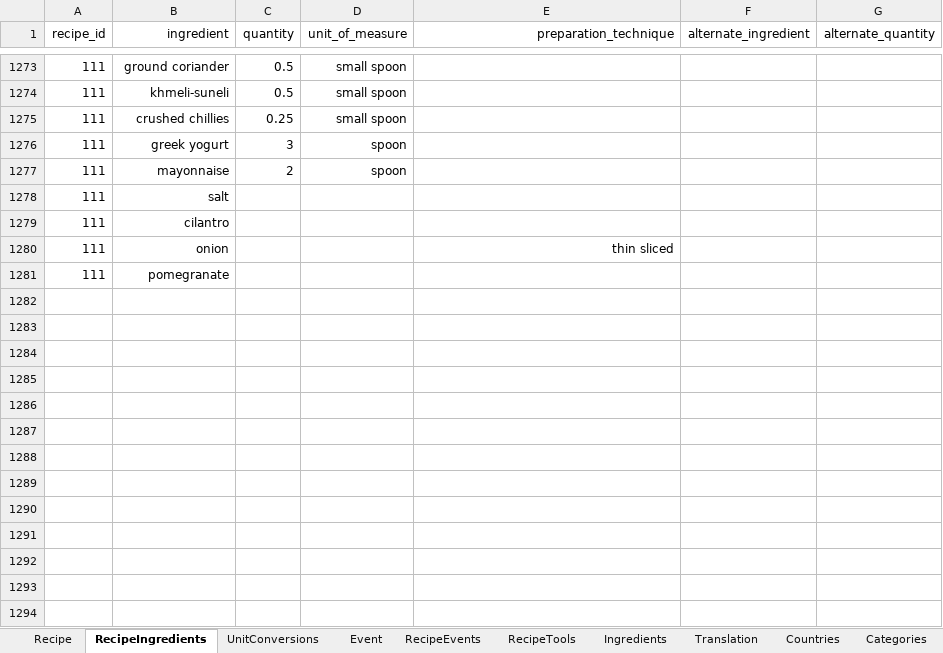
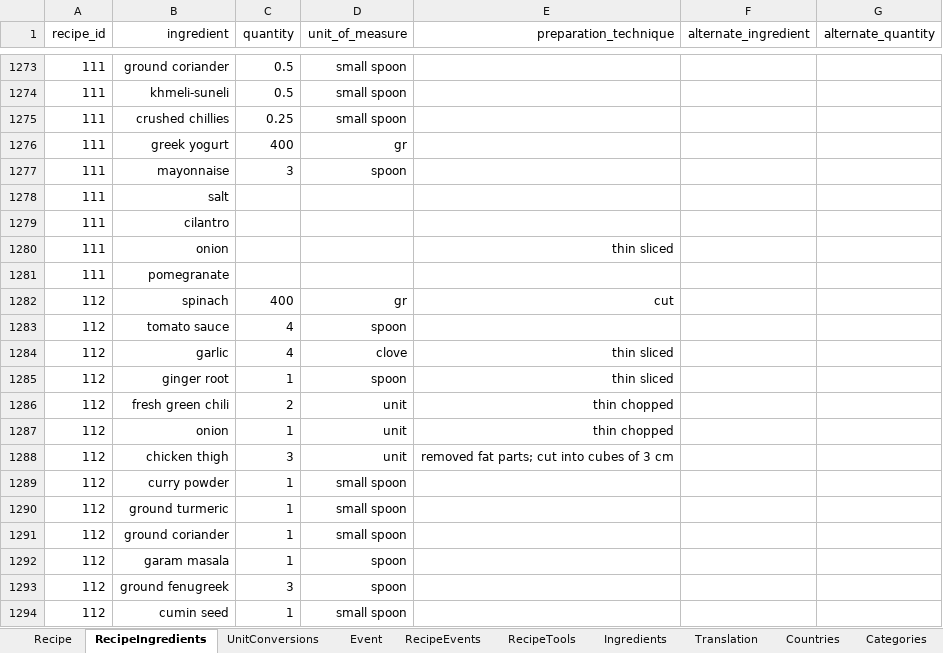
Before and after one commit to FoodConnectsPeople/foodconnectspeople-tool, an Excel workbook: data_sources/scripts/files/FoodConnectsPeople.xlsx, sheet RecipeIngredients, drawn as a sheet; only a part is shown, gaps mark what is left out; values as stored, in another font and other column widths than the file's, no borders; the diff covers the shown part only; the diff names each change by its address in the sheet, - before the commit and + after, or states it on an @@ line.

Commit message:
Added Asli's pakistani recipe

```diff
--- a/data_sources/scripts/files/FoodConnectsPeople.xlsx (sheet RecipeIngredients)
+++ b/data_sources/scripts/files/FoodConnectsPeople.xlsx (sheet RecipeIngredients)
-C1276 (quantity): 3
+C1276 (quantity): 400
-D1276 (unit_of_measure): spoon
+D1276 (unit_of_measure): gr
-C1277 (quantity): 2
+C1277 (quantity): 3
+row 1282: 112 | spinach | 400 | gr | cut
+row 1283: 112 | tomato sauce | 4 | spoon
+row 1284: 112 | garlic | 4 | clove | thin sliced
+row 1285: 112 | ginger root | 1 | spoon | thin sliced
+row 1286: 112 | fresh green chili | 2 | unit | thin chopped
+row 1287: 112 | onion | 1 | unit | thin chopped
+row 1288: 112 | chicken thigh | 3 | unit | removed fat parts; cut into cubes of 3 cm
+row 1289: 112 | curry powder | 1 | small spoon
+row 1290: 112 | ground turmeric | 1 | small spoon
+row 1291: 112 | ground coriander | 1 | small spoon
+row 1292: 112 | garam masala | 1 | spoon
+row 1293: 112 | ground fenugreek | 3 | spoon
+row 1294: 112 | cumin seed | 1 | small spoon
```
Also changed, not shown: 12 added rows elsewhere in this sheet, sheet UnitConversions, sheet Recipe, sheet Translation, sheet RecipeTools, sheet Ingredients, sheet RecipeEvents, 2 more sheets, 11 other files.
